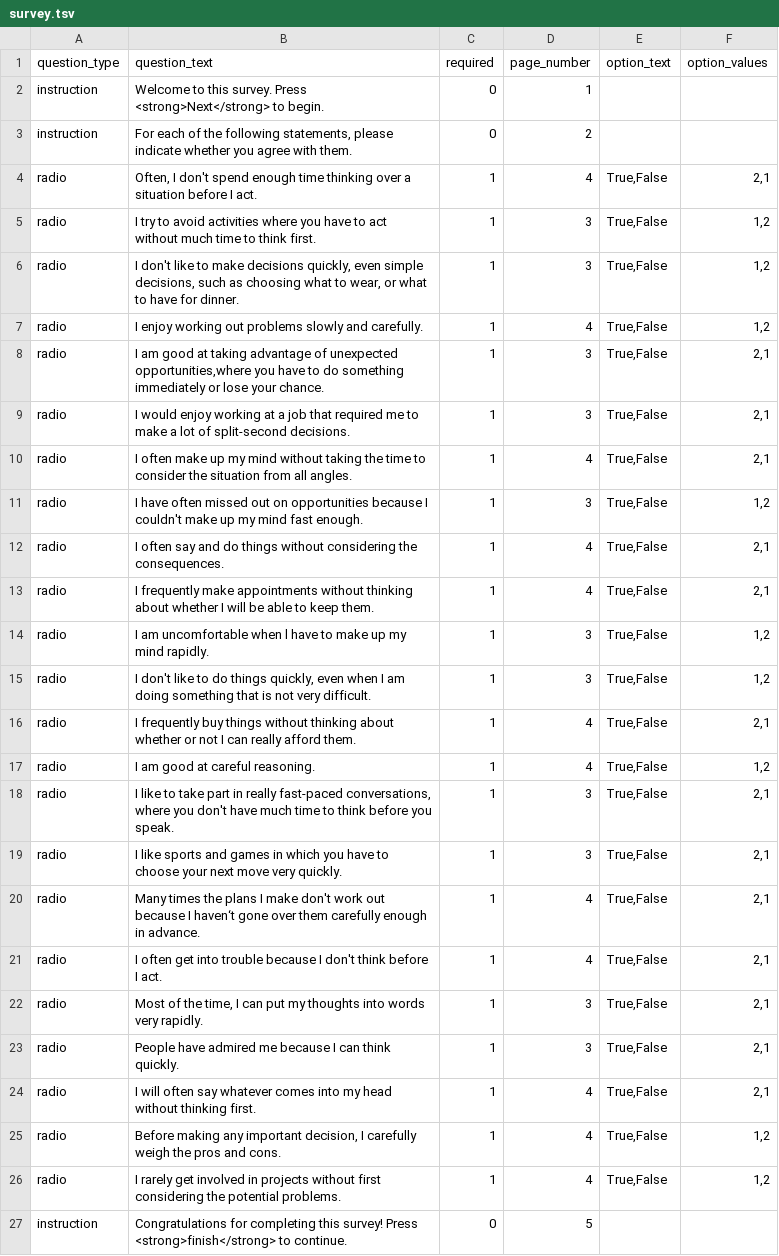
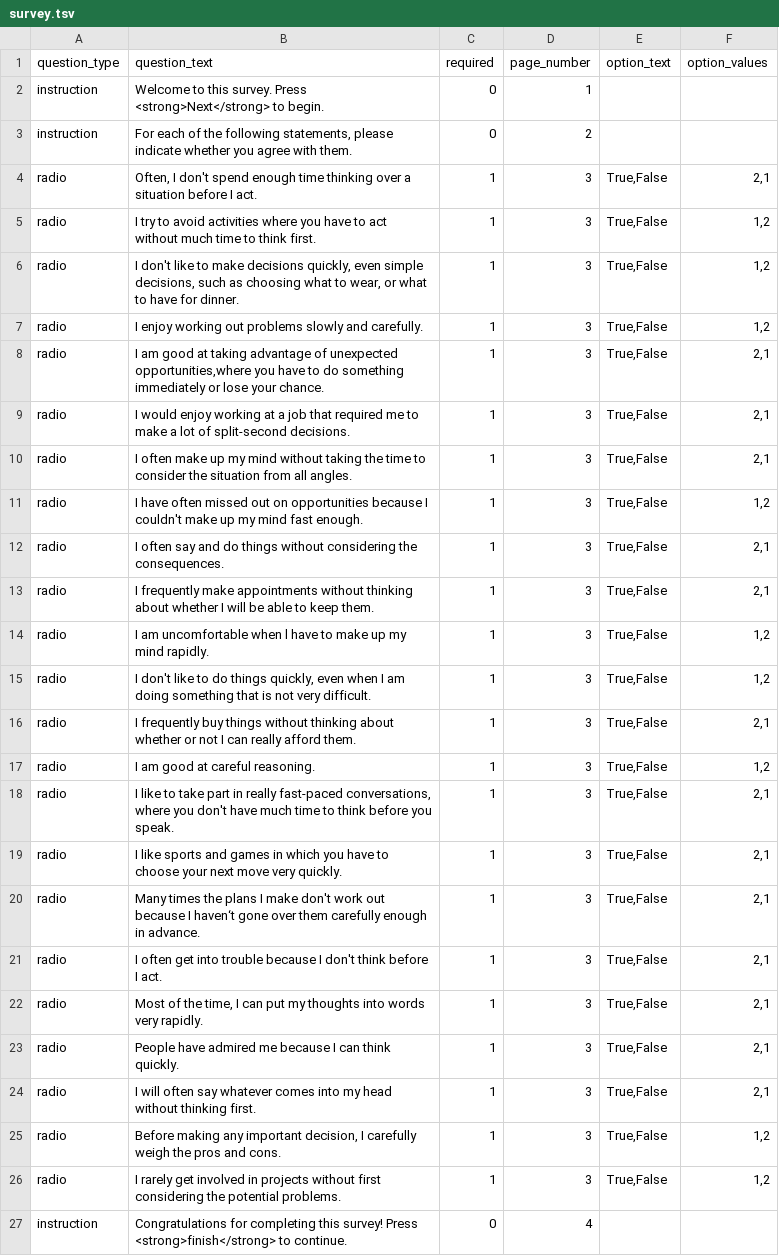
Before and after one commit to expfactory/expfactory-surveys, a TSV file: dickman_survey/survey.tsv, drawn as a sheet.

```diff
--- a/dickman_survey/survey.tsv
+++ b/dickman_survey/survey.tsv
@@ -3,25 +3,25 @@ instruction	Welcome to this survey. Press <strong>Next</strong> to begin.	0	1
 instruction	For each of the following statements, please indicate whether you agree with them.	0	2		
-radio	Often, I don't spend enough time thinking over a situation before I act.	1	4	True,False	2,1
+radio	Often, I don't spend enough time thinking over a situation before I act.	1	3	True,False	2,1
 radio	I try to avoid activities where you have to act without much time to think first.	1	3	True,False	1,2
 radio	I don't like to make decisions quickly, even simple decisions, such as choosing what to wear, or what to have for dinner.	1	3	True,False	1,2
-radio	I enjoy working out problems slowly and carefully.	1	4	True,False	1,2
+radio	I enjoy working out problems slowly and carefully.	1	3	True,False	1,2
 radio	I am good at taking advantage of unexpected opportunities,where you have to do something immediately or lose your chance.	1	3	True,False	2,1
 radio	I would enjoy working at a job that required me to make a lot of split-second decisions.	1	3	True,False	2,1
-radio	I often make up my mind without taking the time to consider the situation from all angles.	1	4	True,False	2,1
+radio	I often make up my mind without taking the time to consider the situation from all angles.	1	3	True,False	2,1
 radio	I have often missed out on opportunities because I couldn't make up my mind fast enough.	1	3	True,False	1,2
-radio	I often say and do things without considering the consequences.	1	4	True,False	2,1
-radio	I frequently make appointments without thinking about whether I will be able to keep them.	1	4	True,False	2,1
+radio	I often say and do things without considering the consequences.	1	3	True,False	2,1
+radio	I frequently make appointments without thinking about whether I will be able to keep them.	1	3	True,False	2,1
 radio	I am uncomfortable when l have to make up my mind rapidly.	1	3	True,False	1,2
 radio	I don't like to do things quickly, even when I am doing something that is not very difficult.	1	3	True,False	1,2
-radio	I frequently buy things without thinking about whether or not I can really afford them.	1	4	True,False	2,1
-radio	I am good at careful reasoning.	1	4	True,False	1,2
+radio	I frequently buy things without thinking about whether or not I can really afford them.	1	3	True,False	2,1
+radio	I am good at careful reasoning.	1	3	True,False	1,2
 radio	I like to take part in really fast-paced conversations, where you don't have much time to think before you speak.	1	3	True,False	2,1
 radio	I like sports and games in which you have to choose your next move very quickly.	1	3	True,False	2,1
-radio	Many times the plans I make don't work out because I haven‘t gone over them carefully enough in advance.	1	4	True,False	2,1
-radio	I often get into trouble because I don't think before I act.	1	4	True,False	2,1
+radio	Many times the plans I make don't work out because I haven‘t gone over them carefully enough in advance.	1	3	True,False	2,1
+radio	I often get into trouble because I don't think before I act.	1	3	True,False	2,1
 radio	Most of the time, I can put my thoughts into words very rapidly.	1	3	True,False	2,1
 radio	People have admired me because I can think quickly.	1	3	True,False	2,1
-radio	I will often say whatever comes into my head without thinking first.	1	4	True,False	2,1
-radio	Before making any important decision, I carefully weigh the pros and cons.	1	4	True,False	1,2
-radio	I rarely get involved in projects without first considering the potential problems.	1	4	True,False	1,2
-instruction	Congratulations for completing this survey! Press <strong>finish</strong> to continue.	0	5		
+radio	I will often say whatever comes into my head without thinking first.	1	3	True,False	2,1
+radio	Before making any important decision, I carefully weigh the pros and cons.	1	3	True,False	1,2
+radio	I rarely get involved in projects without first considering the potential problems.	1	3	True,False	1,2
+instruction	Congratulations for completing this survey! Press <strong>finish</strong> to continue.	0	4		
```
Also changed, not shown: 1 other file.
